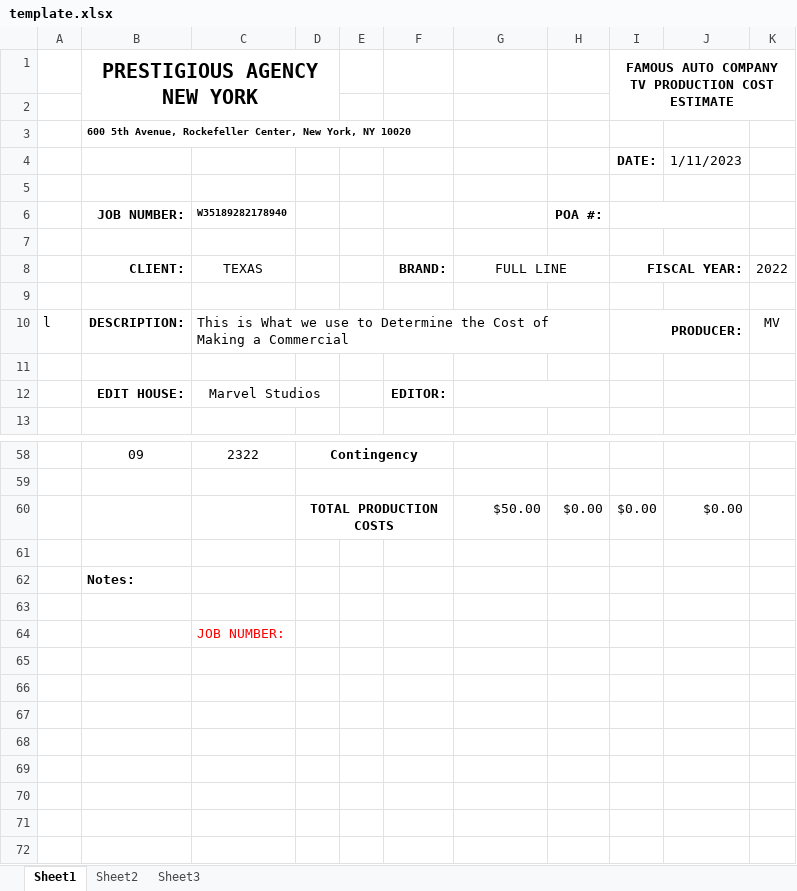
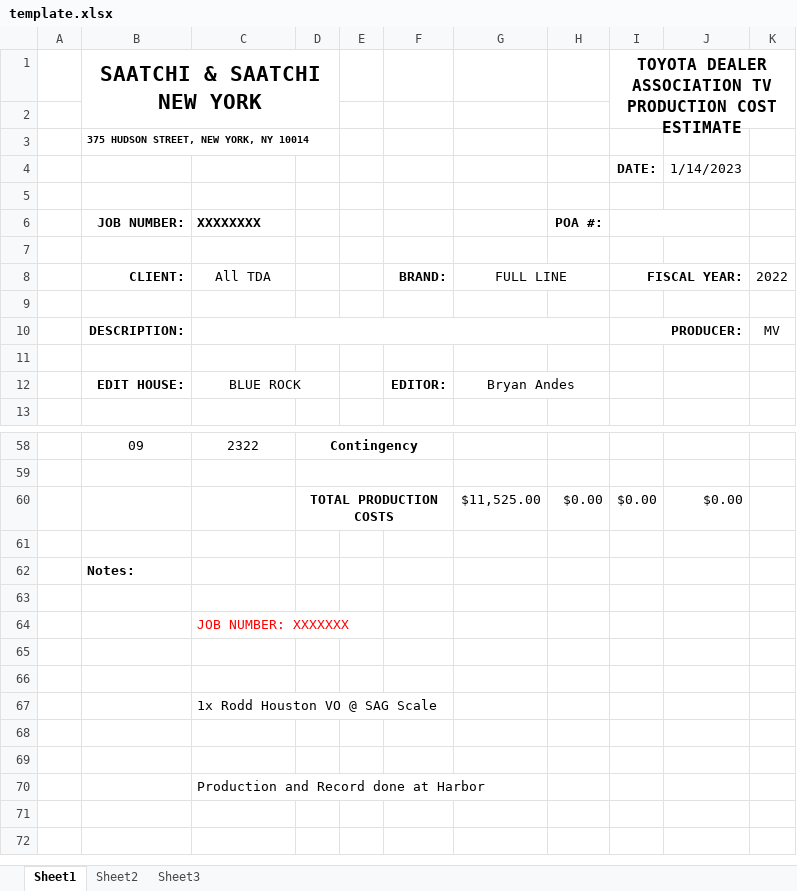
Before and after one commit to VailColorado13/pa-four, an Excel workbook: template.xlsx, sheet Sheet1, drawn as a sheet; only a part is shown, gaps mark what is left out; values as stored, in another font and other column widths than the file's, no borders; removed rows and columns are numbered as before the commit, all else as after; the diff covers the shown part only; the diff names each change by its address in the sheet, - before the commit and + after, or states it on an @@ line.

Commit message:
added real template

```diff
--- a/template.xlsx (sheet Sheet1)
+++ b/template.xlsx (sheet Sheet1)
-row 1:  | PRESTIGIOUS AGENCY NEW YORK |  |  |  |  |  |  | FAMOUS AUTO COMPANY TV PRODUCTION COST ESTIMATE
+row 1:  | SAATCHI & SAATCHI NEW YORK |  |  |  |  |  |  | TOYOTA DEALER ASSOCIATION TV PRODUCTION COST ESTIMATE
-B3: 600 5th Avenue, Rockefeller Center, New York, NY 10020
+B3: 375 HUDSON STREET, NEW YORK, NY 10014
-J4: 1/11/2023
+J4: 1/14/2023
-C6: W35189282178940
+C6: XXXXXXXX
@@ C6 text size: larger @@
-C8: TEXAS
+C8: All TDA
-A10: l
+A10: (empty)
-C10: This is What we use to Determine the Cost of Making a Commercial
+C10: (empty)
-C12: Marvel Studios
+C12: BLUE ROCK
-G12: (empty)
+G12: Bryan Andes
-G60: $50.00
+G60: $11,525.00
-C64: JOB NUMBER:
+C64: JOB NUMBER: XXXXXXX
+row 67:  |  | 1x Rodd Houston VO @ SAG Scale
-C70: (empty)
+C70: Production and Record done at Harbor
-row 70: (empty)
```
Also changed, not shown: 2 edited cells elsewhere in this sheet.
